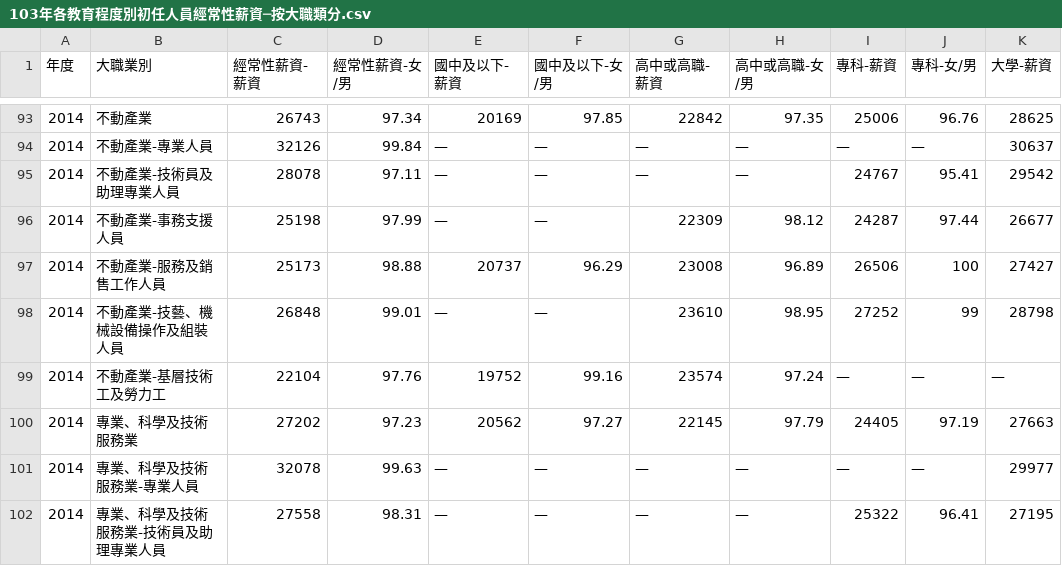
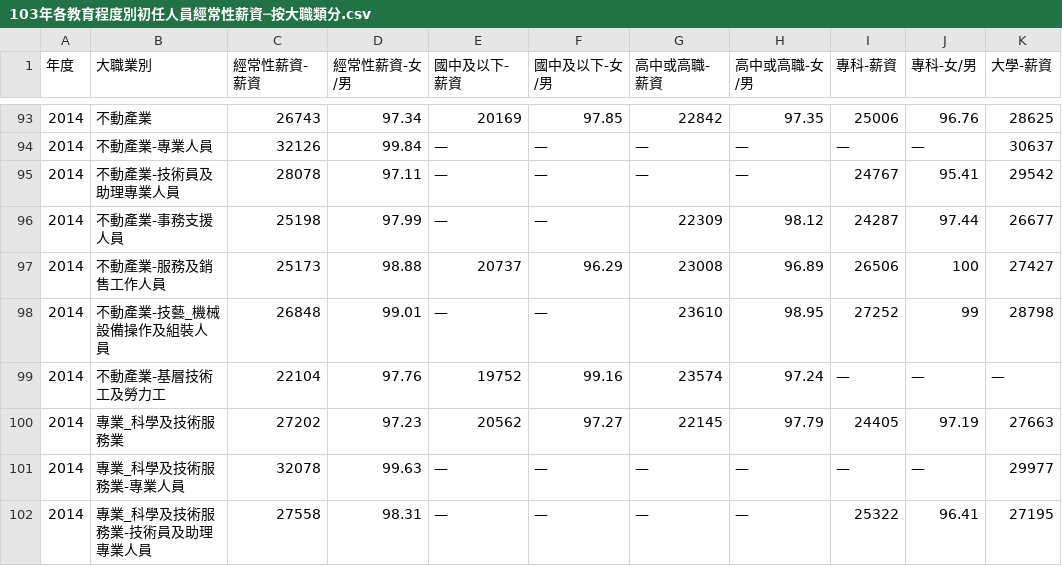
Before and after one commit to CGUIM-BigDataAnalysis/107bigdatacguimhw1-jason19970210, a CSV file: Input/103年各教育程度別初任人員經常性薪資─按大職類分.csv, drawn as a sheet; only a part is shown, gaps mark what is left out; the diff covers the shown part only; the diff names each change by its address in the sheet, - before the commit and + after, or states it on an @@ line.

```diff
--- a/Input/103年各教育程度別初任人員經常性薪資─按大職類分.csv
+++ b/Input/103年各教育程度別初任人員經常性薪資─按大職類分.csv
-B98 (大職業別): 不動產業-技藝、機械設備操作及組裝人員
+B98 (大職業別): 不動產業-技藝_機械設備操作及組裝人員
-B100 (大職業別): 專業、科學及技術服務業
+B100 (大職業別): 專業_科學及技術服務業
-B101 (大職業別): 專業、科學及技術服務業-專業人員
+B101 (大職業別): 專業_科學及技術服務業-專業人員
-B102 (大職業別): 專業、科學及技術服務業-技術員及助理專業人員
+B102 (大職業別): 專業_科學及技術服務業-技術員及助理專業人員
```
Also changed, not shown: 28 edited cells elsewhere in this file, Input/104年各教育程度別初任人員經常性薪資─按大職類分.csv, Input/105年各教育程度別初任人員每人每月經常性薪資─按大職類分.csv, 5 other files.
